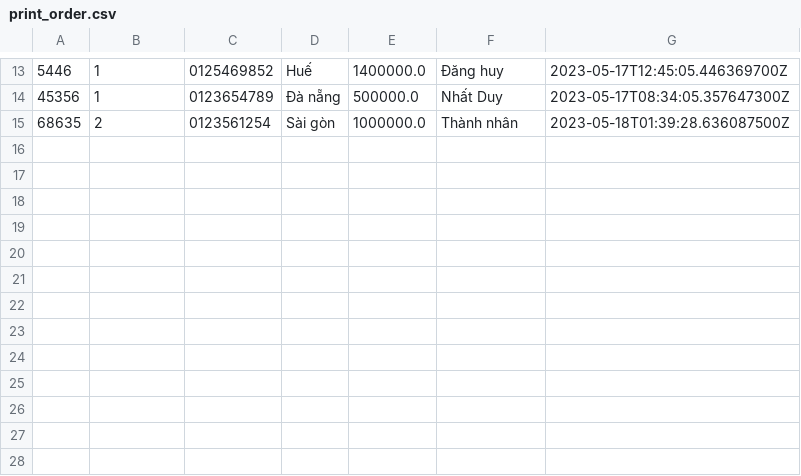
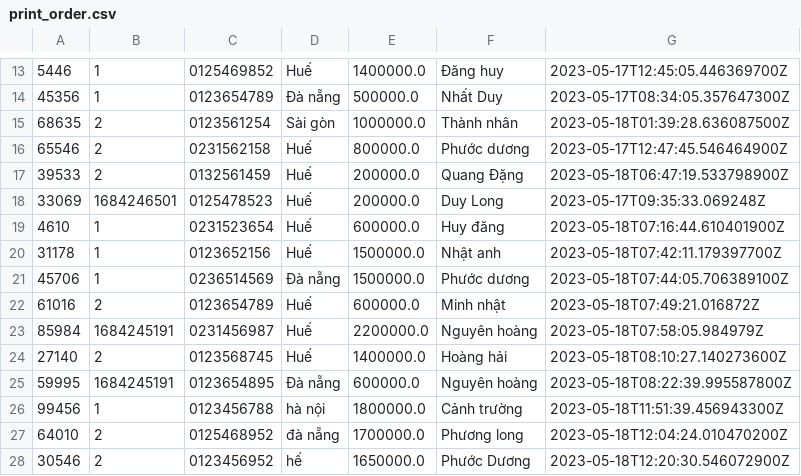
Before and after one commit to lthnhung99/Casestudy_2_Product_Management, a CSV file: Quan_ly_san_pham/src/main/java/data/print_order.csv, drawn as a sheet; only a part is shown, gaps mark what is left out.

```diff
--- a/Quan_ly_san_pham/src/main/java/data/print_order.csv
+++ b/Quan_ly_san_pham/src/main/java/data/print_order.csv
@@ -15 +15,14 @@
 68635,2,0123561254,Sài gòn,1000000.0,Thành nhân,2023-05-18T01:39:28.636087500Z
+65546,2,0231562158,Huế,800000.0,Phước dương,2023-05-17T12:47:45.546464900Z
+39533,2,0132561459,Huế,200000.0,Quang Đặng,2023-05-18T06:47:19.533798900Z
+33069,1684246501,0125478523,Huế,200000.0,Duy Long,2023-05-17T09:35:33.069248Z
+4610,1,0231523654,Huế,600000.0,Huy đăng,2023-05-18T07:16:44.610401900Z
+31178,1,0123652156,Huế,1500000.0,Nhật anh,2023-05-18T07:42:11.179397700Z
+45706,1,0236514569,Đà nẵng,1500000.0,Phước dương,2023-05-18T07:44:05.706389100Z
+61016,2,0123654789,Huế,600000.0,Minh nhật,2023-05-18T07:49:21.016872Z
+85984,1684245191,0231456987,Huế,2200000.0,Nguyên hoàng,2023-05-18T07:58:05.984979Z
+27140,2,0123568745,Huế,1400000.0,Hoàng hải,2023-05-18T08:10:27.140273600Z
+59995,1684245191,0123654895,Đà nẵng,600000.0,Nguyên hoàng,2023-05-18T08:22:39.995587800Z
+99456,1,0123456788,hà nội,1800000.0,Cảnh trường,2023-05-18T11:51:39.456943300Z
+64010,2,0125468952,đà nẵng,1700000.0,Phương long,2023-05-18T12:04:24.010470200Z
+30546,2,0123456952,hế,1650000.0,Phước Dương,2023-05-18T12:20:30.546072900Z
```
Also changed, not shown: Quan_ly_san_pham/src/main/java/data/order.csv, Quan_ly_san_pham/src/main/java/data/order_item.csv, 15 other files.
